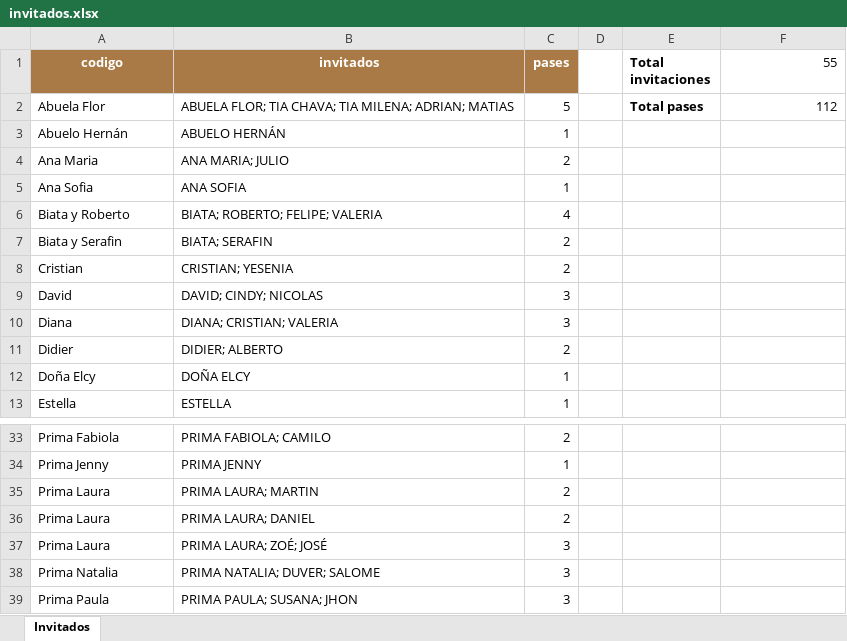
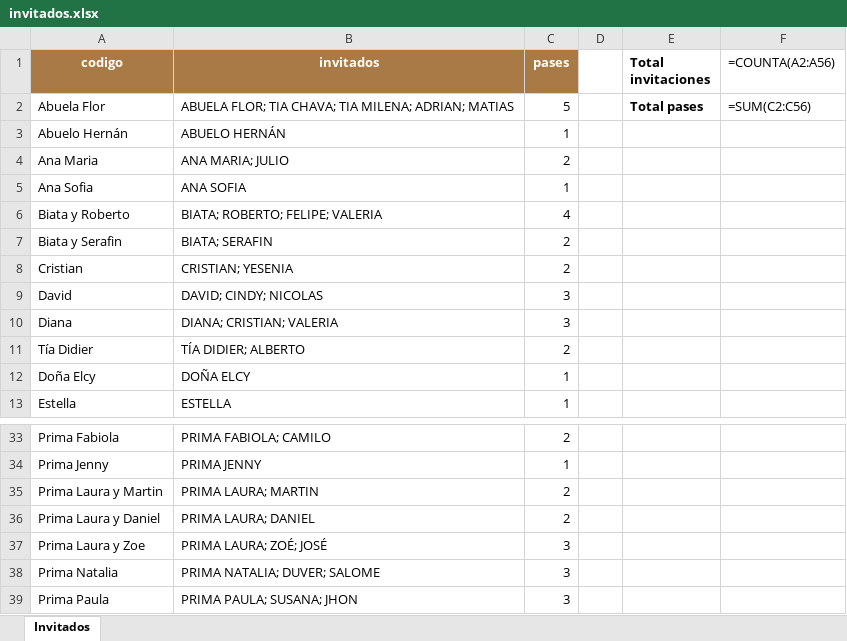
Before and after one commit to IsabellaXV/Invitaciones, an Excel workbook: invitados.xlsx, sheet Invitados, drawn as a sheet; only a part is shown, gaps mark what is left out; values as stored, in another font and other column widths than the file's, no borders; formulas without a stored value are shown as written; the diff names each change by its address in the sheet, - before the commit and + after, or states it on an @@ line.

Commit message:
Actualización xlsx

```diff
--- a/invitados.xlsx (sheet Invitados)
+++ b/invitados.xlsx (sheet Invitados)
-F1: 55
+F1: =COUNTA(A2:A56)
-F2 (=COUNTA(A2:A56)): 112
+F2 (=COUNTA(A2:A56)): =SUM(C2:C56)
-A11 (codigo): Didier
+A11 (codigo): Tía Didier
-B11 (invitados): DIDIER; ALBERTO
+B11 (invitados): TÍA DIDIER; ALBERTO
-A35 (codigo): Prima Laura
+A35 (codigo): Prima Laura y Martin
-A36 (codigo): Prima Laura
+A36 (codigo): Prima Laura y Daniel
-A37 (codigo): Prima Laura
+A37 (codigo): Prima Laura y Zoe
```
